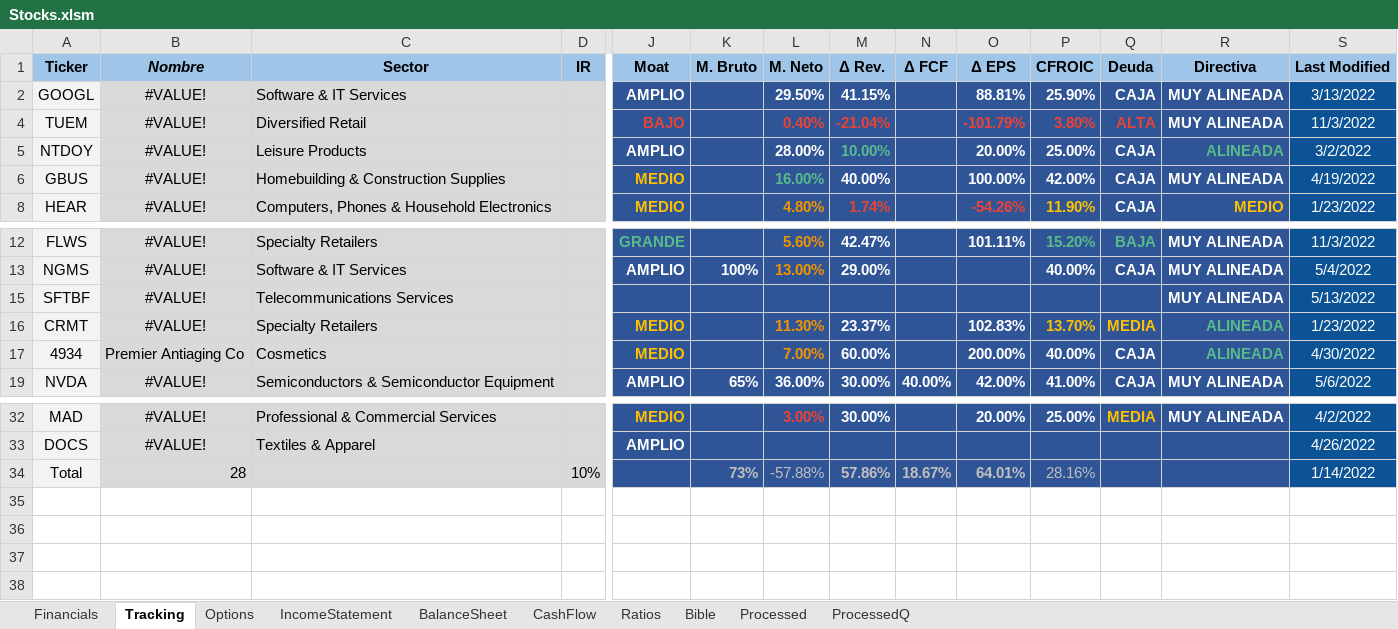
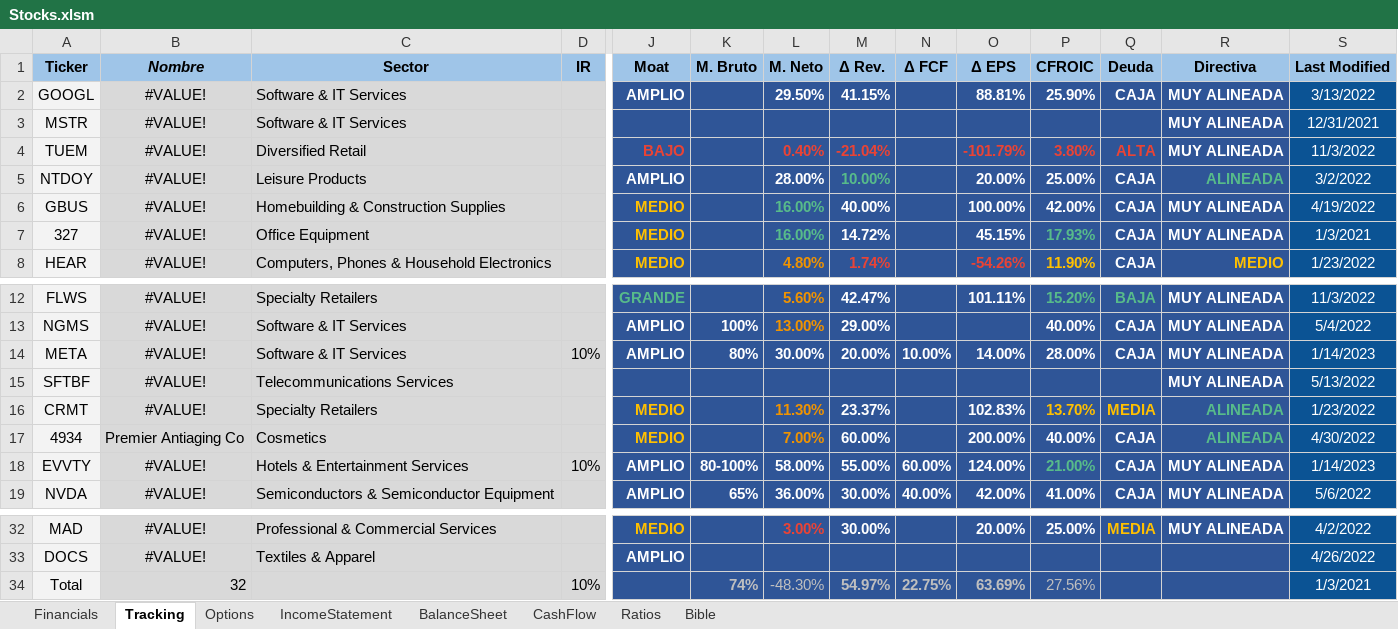
Before and after one commit to J700070/Finance-Super-Excel, an Excel workbook: Stocks.xlsm, sheet Tracking, drawn as a sheet; only a part is shown, gaps mark what is left out; values as stored, in another font and other column widths than the file's, no borders; conditional formats and table styles not drawn; rows hold the shown columns only; the diff names each change by its address in the sheet, - before the commit and + after, or states it on an @@ line.

```diff
--- a/Stocks.xlsm (sheet Tracking)
+++ b/Stocks.xlsm (sheet Tracking)
-sheet tab: Processed
-sheet tab: ProcessedQ
@@ row 3 unhidden: MSTR | #VALUE! | Software & IT Services |  |  |  |  |  |  |  |  |  | MUY ALINEADA | 12/31/2021 @@
@@ row 7 unhidden: 327 | #VALUE! | Office Equipment |  | MEDIO |  | 16.00% | 14.72% |  | 45.15% | 17.93% | CAJA | MUY ALINEADA | 1/3/2021 @@
@@ row 14 unhidden: META | #VALUE! | Software & IT Services | 10% | AMPLIO | 80% | 30.00% | 20.00% | 10.00% | 14.00% | 28.00% | CAJA | MUY ALINEADA | 1/14/2023 @@
@@ row 18 unhidden: EVVTY | #VALUE! | Hotels & Entertainment Services | 10% | AMPLIO | 80-100% | 58.00% | 55.00% | 60.00% | 124.00% | 21.00% | CAJA | MUY ALINEADA | 1/14/2023 @@
-B34 (Nombre): 28
+B34 (Nombre): 32
-K34 (M. Bruto): 73%
+K34 (M. Bruto): 74%
-L34 (M. Neto): -57.88%
+L34 (M. Neto): -48.30%
-M34 (Δ Rev.): 57.86%
+M34 (Δ Rev.): 54.97%
-N34 (Δ FCF): 18.67%
+N34 (Δ FCF): 22.75%
-O34 (Δ EPS): 64.01%
+O34 (Δ EPS): 63.69%
-P34 (CFROIC): 28.16%
+P34 (CFROIC): 27.56%
-S34 (Last Modified): 1/14/2022
+S34 (Last Modified): 1/3/2021
```
Also changed, not shown: sheet Financials, sheet IncomeStatement, sheet BalanceSheet, sheet Ratios, sheet CashFlow, sheet Bible, formulas that keep their value, charts or pictures, 1 other file.
